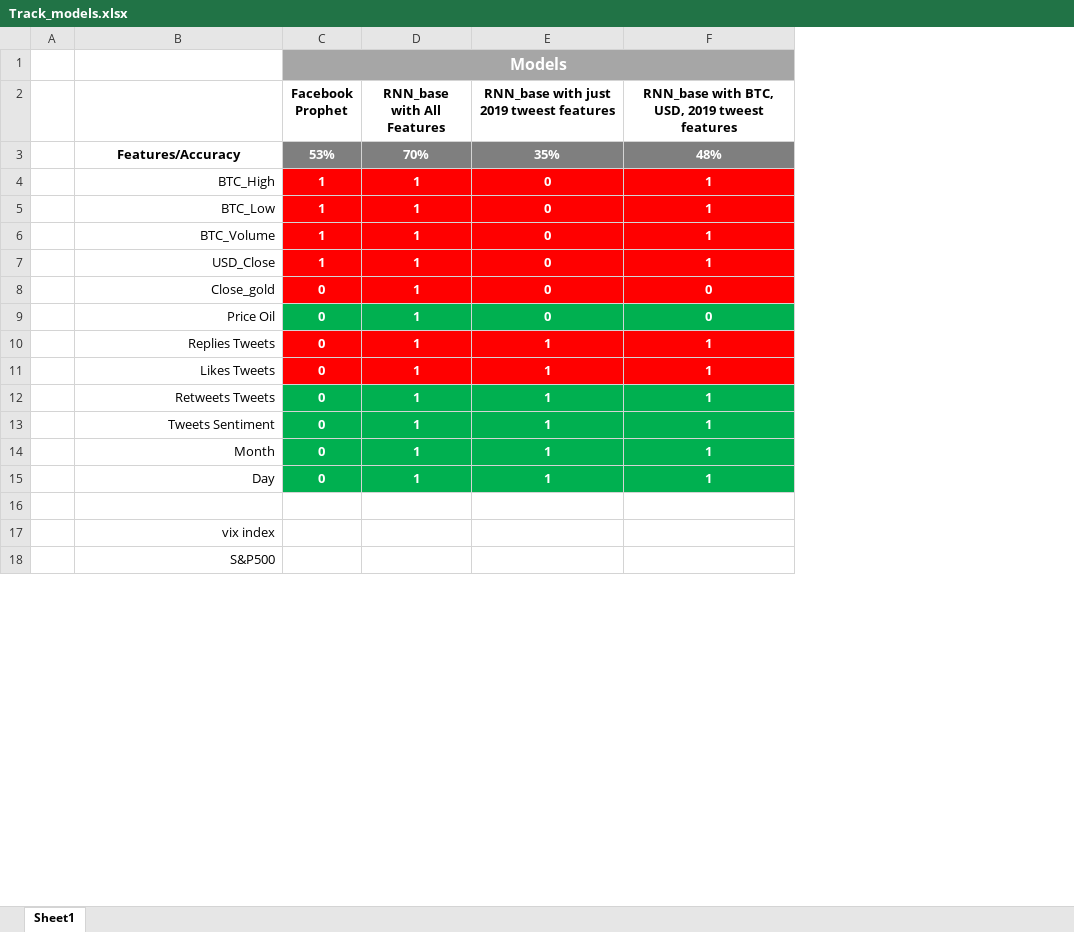
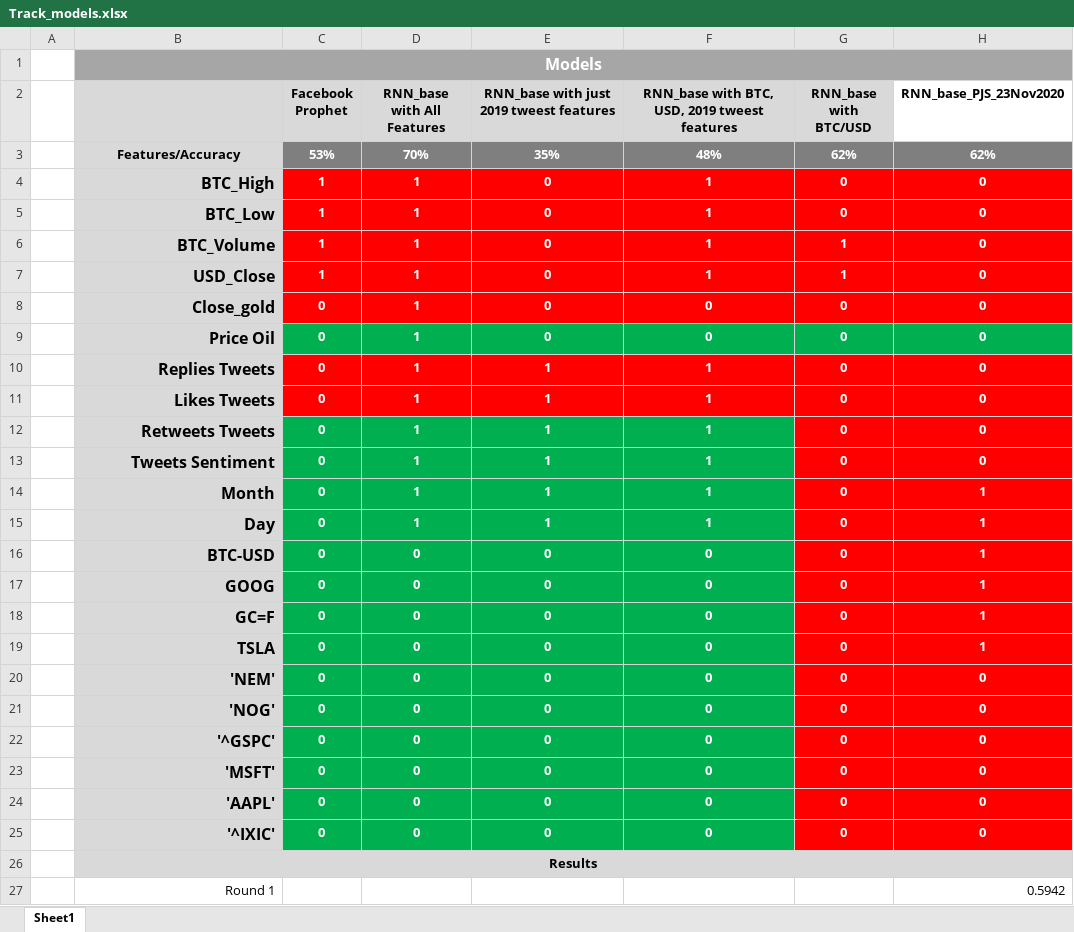
Before and after one commit to augustvo/bitcoin_price_predictor, an Excel workbook: bitcoin_price_predictor/models/Track_models.xlsx, sheet Sheet1, drawn as a sheet; only a part is shown; values as stored, in another font and other column widths than the file's, no borders; conditional formats not drawn; removed rows and columns are numbered as before the commit, all else as after; the diff covers the shown part only; the diff names each change by its address in the sheet, - before the commit and + after, or states it on an @@ line.

Commit message:
updating repo with Track_models.xlsx

```diff
--- a/bitcoin_price_predictor/models/Track_models.xlsx (sheet Sheet1)
+++ b/bitcoin_price_predictor/models/Track_models.xlsx (sheet Sheet1)
+column G (RNN_base with BTC/USD), rows 3-16: 62% | 0 | 0 | 1 | 1 | 0 | 0 | 0 | 0 | 0 | 0 | 0 | 0 | 0
+column H (RNN_base_PJS_23Nov2020), rows 3-16: 62% | 0 | 0 | 0 | 0 | 0 | 0 | 0 | 0 | 0 | 0 | 1 | 1 | 1; row 27: 0.5942
-row 1:  |  | Models
+row 1:  | Models
-B2:F2 fill: none
+B2:F2 fill: #D9D9D9
-B3:B16 fill: none
+B3:B16 fill: #D9D9D9
-B4:B15 bold: off
+B4:B15 bold: on, text size: larger
-row 16: (empty)
+row 16:  | BTC-USD | 0 | 0 | 0 | 0 | 0 | 1
-C16:F16 fill: none
+C16:F16 fill: #00B050
+row 17:  | GOOG | 0 | 0 | 0 | 0 | 0 | 1
+row 18:  | GC=F | 0 | 0 | 0 | 0 | 0 | 1
+row 19:  | TSLA | 0 | 0 | 0 | 0 | 0 | 1
+row 20:  | 'NEM' | 0 | 0 | 0 | 0 | 0 | 0
+row 21:  | 'NOG' | 0 | 0 | 0 | 0 | 0 | 0
+row 22:  | '^GSPC' | 0 | 0 | 0 | 0 | 0 | 0
+row 23:  | 'MSFT' | 0 | 0 | 0 | 0 | 0 | 0
+row 24:  | 'AAPL' | 0 | 0 | 0 | 0 | 0 | 0
+row 25:  | '^IXIC' | 0 | 0 | 0 | 0 | 0 | 0
-B26: vix index
+B26: Results
-B26:F26 fill: none
+B26:F26 fill: #D9D9D9
@@ B26 bold: off → on, alignment: right → center @@
+B26:H26 merged
-B27: S&P500
+B27: Round 1
```
Also changed, not shown: 5 added rows and 1 edited cell elsewhere in this sheet, 3 other files.
